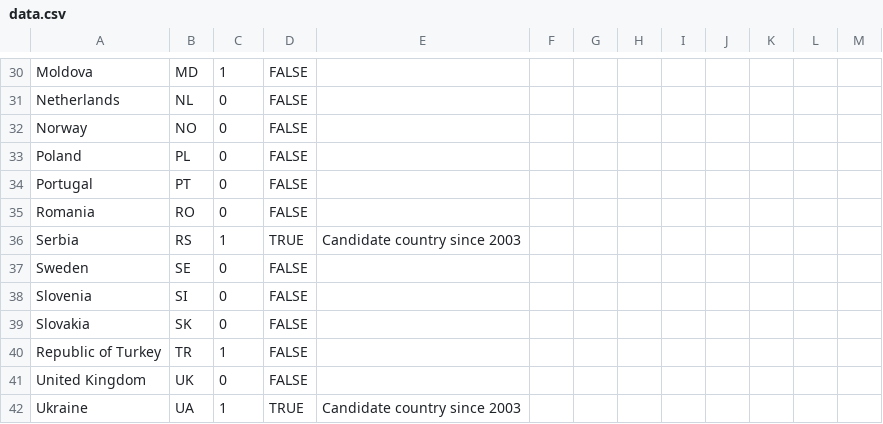
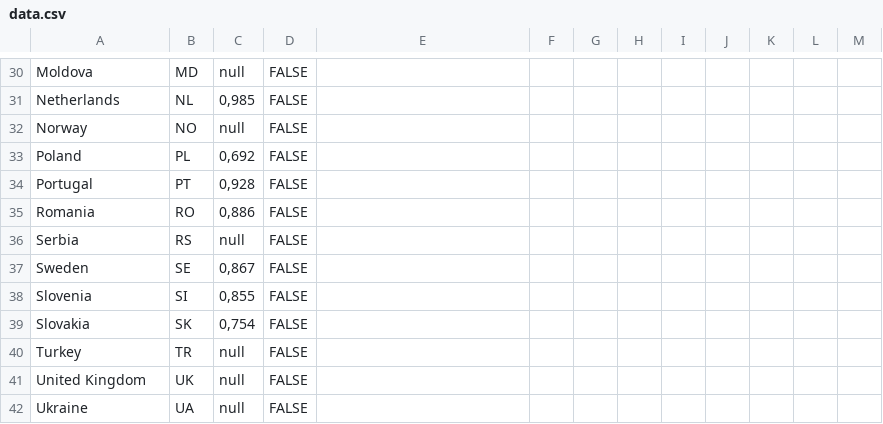
Before and after one commit to EuranetPlus/map-broadband-internet-coverage, a CSV file: static/data/thematic/data.csv, drawn as a sheet; only a part is shown, gaps mark what is left out; the diff covers the shown part only; the diff names each change by its address in the sheet, - before the commit and + after, or states it on an @@ line.

```diff
--- a/static/data/thematic/data.csv
+++ b/static/data/thematic/data.csv
-C30: 1
+C30: null
-C31: 0
+C31: 0,985
-C32: 0
+C32: null
-C33: 0
+C33: 0,692
-C34: 0
+C34: 0,928
-C35: 0
+C35: 0,886
-C36: 1
+C36: null
-D36: TRUE
+D36: FALSE
-E36: Candidate country since 2003
+E36: (empty)
-C37: 0
+C37: 0,867
-C38: 0
+C38: 0,855
-C39: 0
+C39: 0,754
-A40: Republic of Turkey
+A40: Turkey
-C40: 1
+C40: null
-C41: 0
+C41: null
-C42: 1
+C42: null
-D42: TRUE
+D42: FALSE
-E42: Candidate country since 2003
+E42: (empty)
```
Also changed, not shown: 34 edited cells elsewhere in this file.
